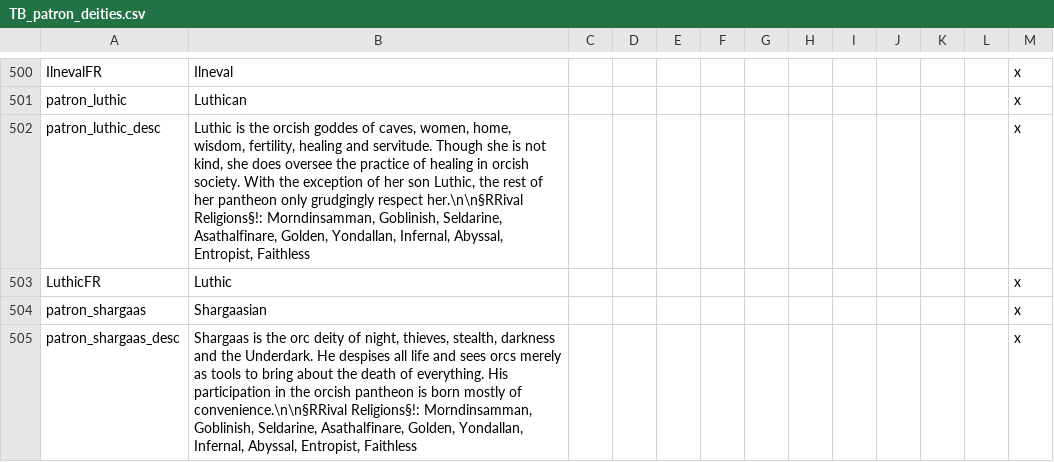
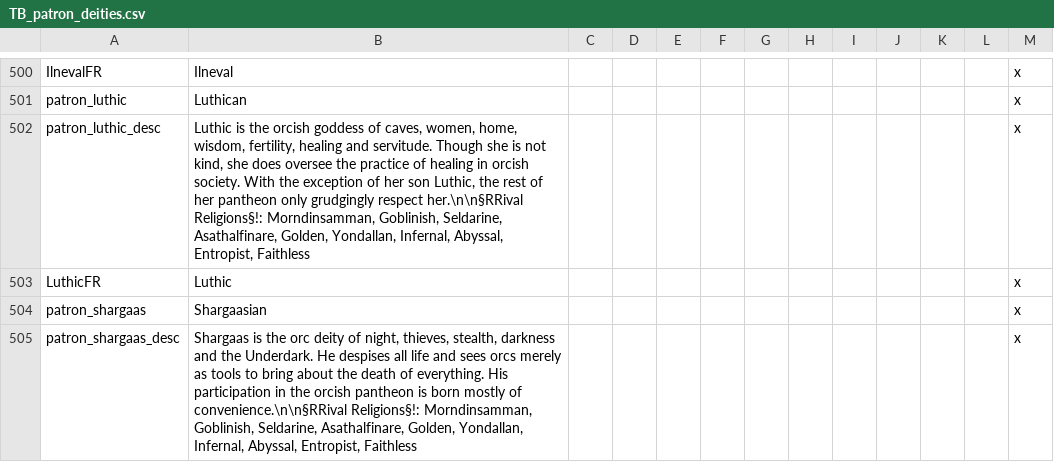
Before and after one commit to ProjectFaerun/Faerun, a CSV file: Faerun/localisation/TB_patron_deities.csv, drawn as a sheet; only a part is shown, gaps mark what is left out; the diff covers the shown part only.

```diff
--- a/Faerun/localisation/TB_patron_deities.csv
+++ b/Faerun/localisation/TB_patron_deities.csv
@@ -501,3 +501,3 @@ IlnevalFR;Ilneval;;;;;;;;;;;x
 patron_luthic;Luthican;;;;;;;;;;;x
-patron_luthic_desc;Luthic is the orcish goddes of caves, women, home, wisdom, fertility, healing and servitude. Though she is not kind, she does oversee the practice of healing in orcish society. With the exception of her son Luthic, the rest of her pantheon only grudgingly respect her.\n\n§RRival Religions§!: Morndinsamman, Goblinish, Seldarine, Asathalfinare, Golden, Yondallan, Infernal, Abyssal, Entropist, Faithless;;;;;;;;;;;x
+patron_luthic_desc;Luthic is the orcish goddess of caves, women, home, wisdom, fertility, healing and servitude. Though she is not kind, she does oversee the practice of healing in orcish society. With the exception of her son Luthic, the rest of her pantheon only grudgingly respect her.\n\n§RRival Religions§!: Morndinsamman, Goblinish, Seldarine, Asathalfinare, Golden, Yondallan, Infernal, Abyssal, Entropist, Faithless;;;;;;;;;;;x
 LuthicFR;Luthic;;;;;;;;;;;x
```
Also changed, not shown: 33 added rows elsewhere in this file, 18 other files.
